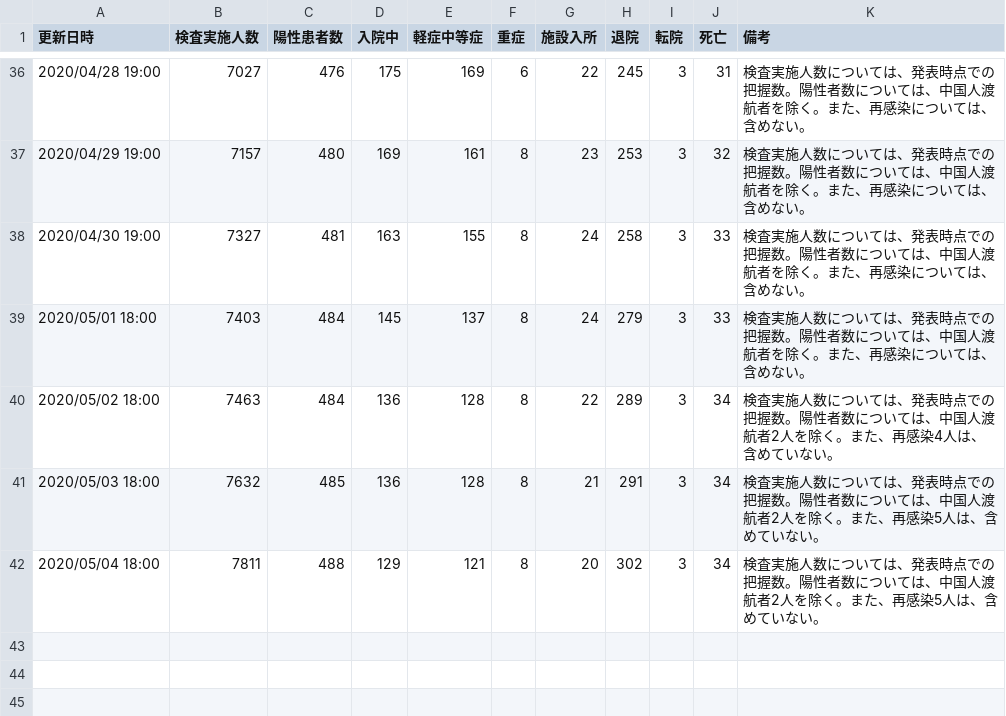
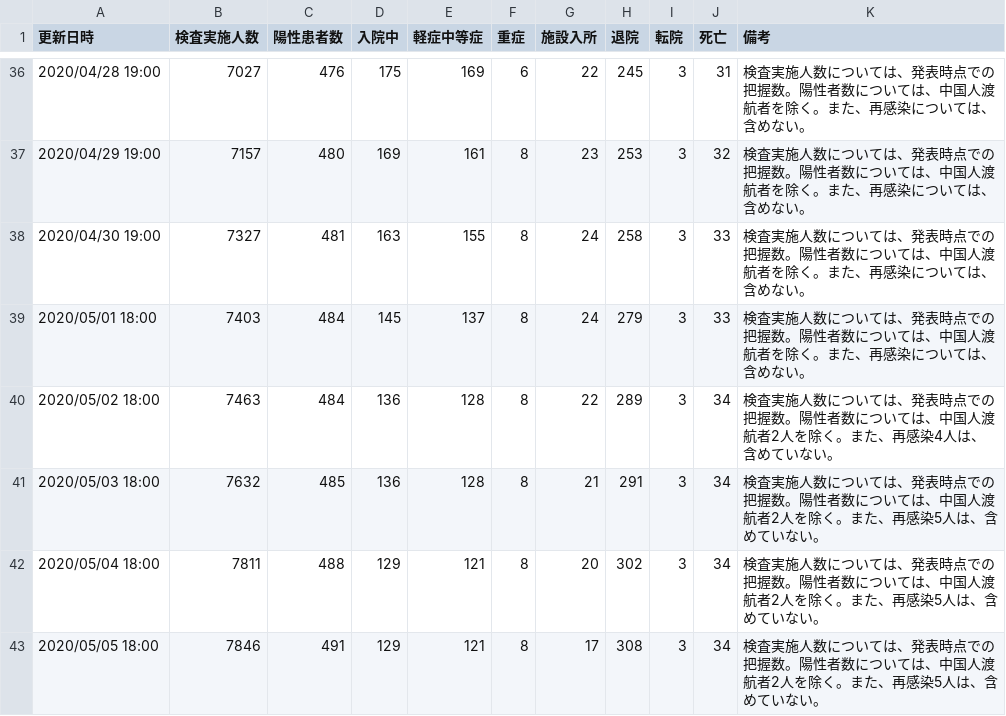
Before and after one commit to yoshitaka7/covid19, a CSV file: main_summary_history.csv, drawn as a sheet; only a part is shown, gaps mark what is left out; the diff names each change by its address in the sheet, - before the commit and + after, or states it on an @@ line.

```diff
--- a/main_summary_history.csv
+++ b/main_summary_history.csv
+row 43: 2020/05/05 18:00 | 7846 | 491 | 129 | 121 | 8 | 17 | 308 | 3 | 34 | 検査実施人数については、発表時点での把握数。陽性者数については、中国人渡航者2人を除く。また、再感染5人は、含めていない。
```
Also changed, not shown: inspections_summary.csv, patients.csv, 3 other files.
